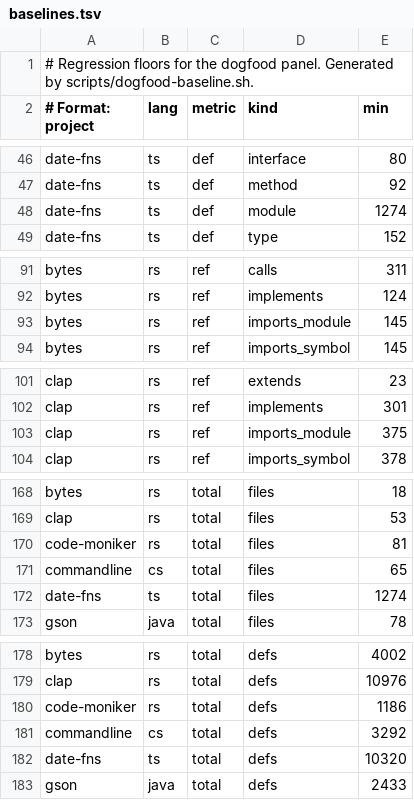
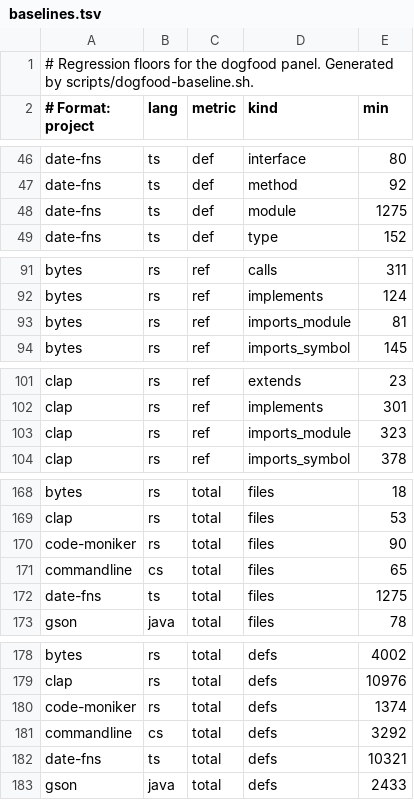
Before and after one commit to ng-galien/code-moniker, a TSV file: scripts/dogfood/baselines.tsv, drawn as a sheet; only a part is shown, gaps mark what is left out; the diff covers the shown part only.

```diff
--- a/scripts/dogfood/baselines.tsv
+++ b/scripts/dogfood/baselines.tsv
@@ -47,3 +47,3 @@ date-fns|ts|def|interface|80
 date-fns|ts|def|method|92
-date-fns|ts|def|module|1274
+date-fns|ts|def|module|1275
 date-fns|ts|def|type|152
@@ -92,3 +92,3 @@ bytes|rs|ref|calls|311
 bytes|rs|ref|implements|124
-bytes|rs|ref|imports_module|145
+bytes|rs|ref|imports_module|81
 bytes|rs|ref|imports_symbol|145
@@ -102,3 +102,3 @@ clap|rs|ref|extends|23
 clap|rs|ref|implements|301
-clap|rs|ref|imports_module|375
+clap|rs|ref|imports_module|323
 clap|rs|ref|imports_symbol|378
@@ -169,5 +169,5 @@ bytes|rs|total|files|18
 clap|rs|total|files|53
-code-moniker|rs|total|files|81
+code-moniker|rs|total|files|90
 commandline|cs|total|files|65
-date-fns|ts|total|files|1274
+date-fns|ts|total|files|1275
 gson|java|total|files|78
@@ -179,5 +179,5 @@ bytes|rs|total|defs|4002
 clap|rs|total|defs|10976
-code-moniker|rs|total|defs|1186
+code-moniker|rs|total|defs|1374
 commandline|cs|total|defs|3292
-date-fns|ts|total|defs|10320
+date-fns|ts|total|defs|10321
 gson|java|total|defs|2433
```
Also changed, not shown: 19 edited cells elsewhere in this file.
